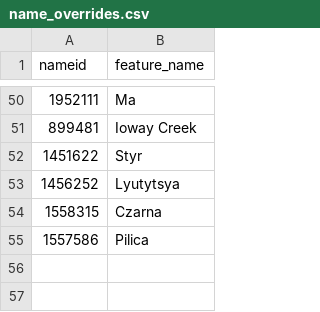
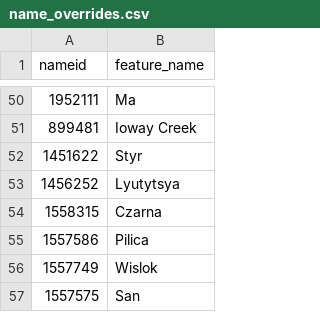
Before and after one commit to sdl60660/river-runner, a CSV file: public/data/name_overrides.csv, drawn as a sheet; only a part is shown, gaps mark what is left out.

Commit message:
Name overrides

```diff
--- a/public/data/name_overrides.csv
+++ b/public/data/name_overrides.csv
@@ -55 +55,3 @@ nameid,feature_name
 1557586,Pilica
+1557749,Wislok
+1557575,San
```
